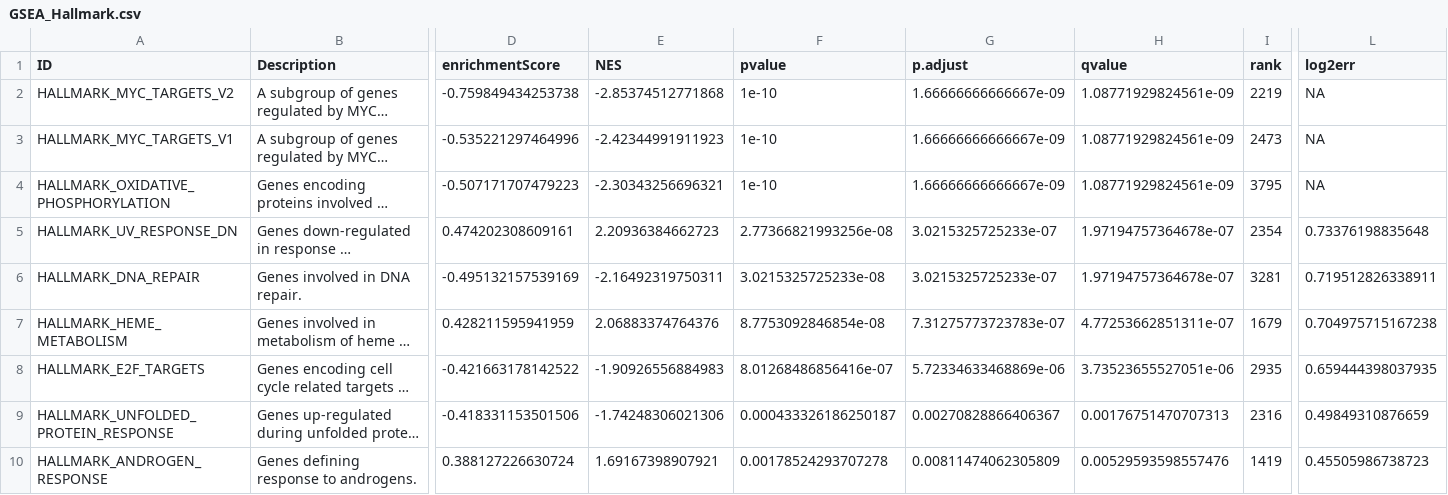
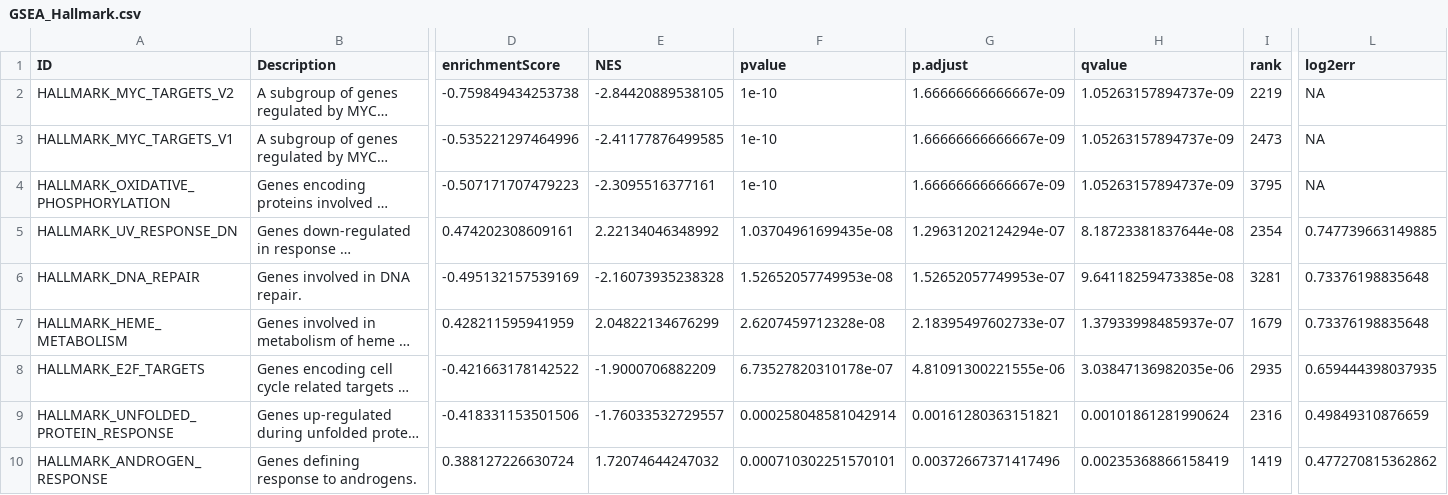
Before and after one commit to MaryamKhatibi/rnaseq-drug-resistance-analysis, a CSV file: results/deseq2/GSEA_Hallmark.csv, drawn as a sheet; only a part is shown, gaps mark what is left out; long unchanged cells end in …; the diff covers the shown part only; the diff names each change by its address in the sheet, - before the commit and + after, or states it on an @@ line.

```diff
--- a/results/deseq2/GSEA_Hallmark.csv
+++ b/results/deseq2/GSEA_Hallmark.csv
-E2 (NES): -2.85374512771868
+E2 (NES): -2.84420889538105
-H2:H4 (qvalue): 1.08771929824561e-09
+H2:H4 (qvalue): 1.05263157894737e-09
-E3 (NES): -2.42344991911923
+E3 (NES): -2.41177876499585
-E4 (NES): -2.30343256696321
+E4 (NES): -2.3095516377161
-E5 (NES): 2.20936384662723
+E5 (NES): 2.22134046348992
-F5 (pvalue): 2.77366821993256e-08
+F5 (pvalue): 1.03704961699435e-08
-G5 (p.adjust): 3.0215325725233e-07
+G5 (p.adjust): 1.29631202124294e-07
-H5 (qvalue): 1.97194757364678e-07
+H5 (qvalue): 8.18723381837644e-08
-L5 (log2err): 0.73376198835648
+L5 (log2err): 0.747739663149885
-E6 (NES): -2.16492319750311
+E6 (NES): -2.16073935238328
-F6 (pvalue): 3.0215325725233e-08
+F6 (pvalue): 1.52652057749953e-08
-G6 (p.adjust): 3.0215325725233e-07
+G6 (p.adjust): 1.52652057749953e-07
-H6 (qvalue): 1.97194757364678e-07
+H6 (qvalue): 9.64118259473385e-08
-L6 (log2err): 0.719512826338911
+L6 (log2err): 0.73376198835648
-E7 (NES): 2.06883374764376
+E7 (NES): 2.04822134676299
-F7 (pvalue): 8.7753092846854e-08
+F7 (pvalue): 2.6207459712328e-08
-G7 (p.adjust): 7.31275773723783e-07
+G7 (p.adjust): 2.18395497602733e-07
-H7 (qvalue): 4.77253662851311e-07
+H7 (qvalue): 1.37933998485937e-07
-L7 (log2err): 0.704975715167238
+L7 (log2err): 0.73376198835648
-E8 (NES): -1.90926556884983
+E8 (NES): -1.9000706882209
-F8 (pvalue): 8.01268486856416e-07
+F8 (pvalue): 6.73527820310178e-07
-G8 (p.adjust): 5.72334633468869e-06
+G8 (p.adjust): 4.81091300221555e-06
-H8 (qvalue): 3.73523655527051e-06
+H8 (qvalue): 3.03847136982035e-06
-E9 (NES): -1.74248306021306
+E9 (NES): -1.76033532729557
-F9 (pvalue): 0.000433326186250187
+F9 (pvalue): 0.000258048581042914
-G9 (p.adjust): 0.00270828866406367
+G9 (p.adjust): 0.00161280363151821
-H9 (qvalue): 0.00176751470707313
+H9 (qvalue): 0.00101861281990624
-E10 (NES): 1.69167398907921
+E10 (NES): 1.72074644247032
-F10 (pvalue): 0.00178524293707278
+F10 (pvalue): 0.000710302251570101
-G10 (p.adjust): 0.00811474062305809
+G10 (p.adjust): 0.00372667371417496
-H10 (qvalue): 0.00529593598557476
+H10 (qvalue): 0.00235368866158419
-L10 (log2err): 0.45505986738723
+L10 (log2err): 0.477270815362862
```
Also changed, not shown: 3 added rows, 2 removed rows and 34 edited cells elsewhere in this file, results/deseq2/GSEA_GO_BP.csv, results/deseq2/GSEA_GO_BP_simplified.csv, 12 other files.
